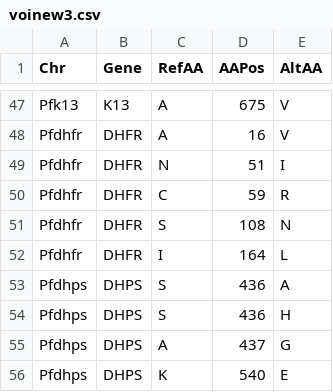
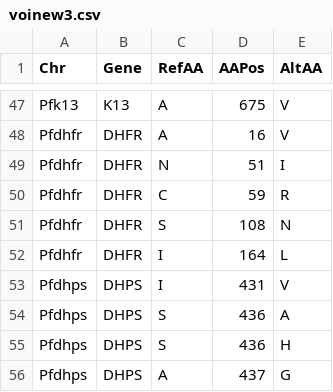
Before and after one commit to yyr4/Nf-NeST, a CSV file: Ref/voinew3.csv, drawn as a sheet; only a part is shown, gaps mark what is left out; the shorter side is filled out with more unchanged rows; the diff names each change by its address in the sheet, - before the commit and + after, or states it on an @@ line.

Commit message:
Added the new variants of intersts(SNPs)

```diff
--- a/Ref/voinew3.csv
+++ b/Ref/voinew3.csv
+row 53: Pfdhps | DHPS | I | 431 | V
```
